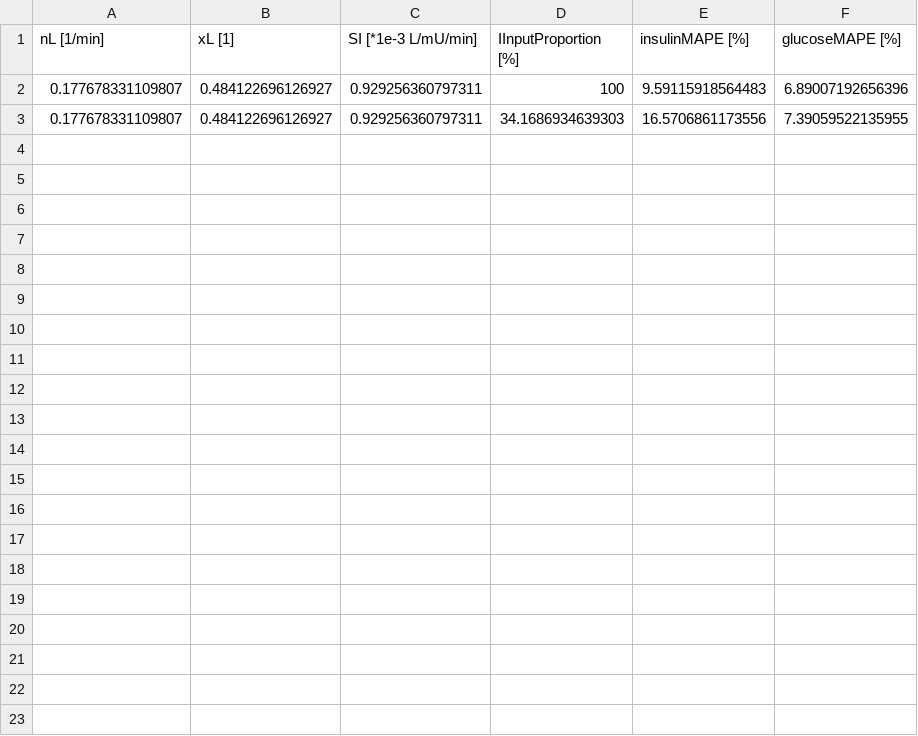
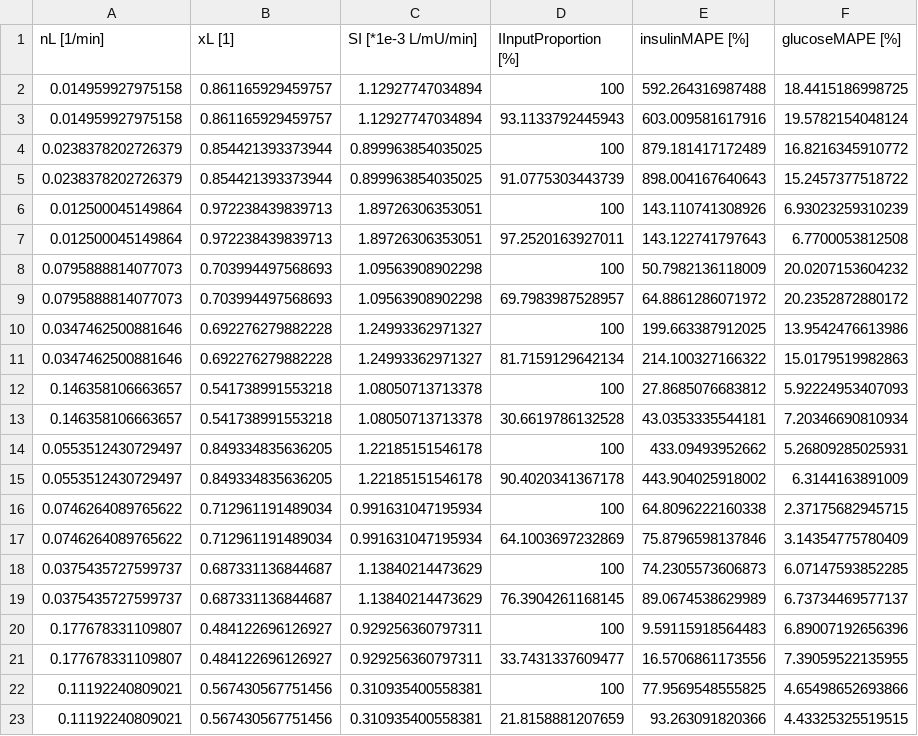
Before and after one commit to alexmchughnz/Insulin-Modelling, a CSV file: Results/OGTTLuitable.csv, drawn as a sheet.

Commit message:
Working run - but insulin fits do not look good!!

```diff
--- a/Results/OGTTLuitable.csv
+++ b/Results/OGTTLuitable.csv
@@ -1,3 +1,23 @@
 nL [1/min],xL [1],SI [*1e-3 L/mU/min],IInputProportion [%],insulinMAPE [%],glucoseMAPE [%]
+0.014959927975158,0.861165929459757,1.12927747034894,100,592.264316987488,18.4415186998725
+0.014959927975158,0.861165929459757,1.12927747034894,93.1133792445943,603.009581617916,19.5782154048124
+0.0238378202726379,0.854421393373944,0.899963854035025,100,879.181417172489,16.8216345910772
+0.0238378202726379,0.854421393373944,0.899963854035025,91.0775303443739,898.004167640643,15.2457377518722
+0.012500045149864,0.972238439839713,1.89726306353051,100,143.110741308926,6.93023259310239
+0.012500045149864,0.972238439839713,1.89726306353051,97.2520163927011,143.122741797643,6.7700053812508
+0.0795888814077073,0.703994497568693,1.09563908902298,100,50.7982136118009,20.0207153604232
+0.0795888814077073,0.703994497568693,1.09563908902298,69.7983987528957,64.8861286071972,20.2352872880172
+0.0347462500881646,0.692276279882228,1.24993362971327,100,199.663387912025,13.9542476613986
+0.0347462500881646,0.692276279882228,1.24993362971327,81.7159129642134,214.100327166322,15.0179519982863
+0.146358106663657,0.541738991553218,1.08050713713378,100,27.8685076683812,5.92224953407093
+0.146358106663657,0.541738991553218,1.08050713713378,30.6619786132528,43.0353335544181,7.20346690810934
+0.0553512430729497,0.849334835636205,1.22185151546178,100,433.09493952662,5.26809285025931
+0.0553512430729497,0.849334835636205,1.22185151546178,90.4020341367178,443.904025918002,6.3144163891009
+0.0746264089765622,0.712961191489034,0.991631047195934,100,64.8096222160338,2.37175682945715
+0.0746264089765622,0.712961191489034,0.991631047195934,64.1003697232869,75.8796598137846,3.14354775780409
+0.0375435727599737,0.687331136844687,1.13840214473629,100,74.2305573606873,6.07147593852285
+0.0375435727599737,0.687331136844687,1.13840214473629,76.3904261168145,89.0674538629989,6.73734469577137
 0.177678331109807,0.484122696126927,0.929256360797311,100,9.59115918564483,6.89007192656396
-0.177678331109807,0.484122696126927,0.929256360797311,34.1686934639303,16.5706861173556,7.39059522135955
+0.177678331109807,0.484122696126927,0.929256360797311,33.7431337609477,16.5706861173556,7.39059522135955
+0.11192240809021,0.567430567751456,0.310935400558381,100,77.9569548555825,4.65498652693866
+0.11192240809021,0.567430567751456,0.310935400558381,21.8158881207659,93.263091820366,4.43325325519515
```
Also changed, not shown: 2 other files.
